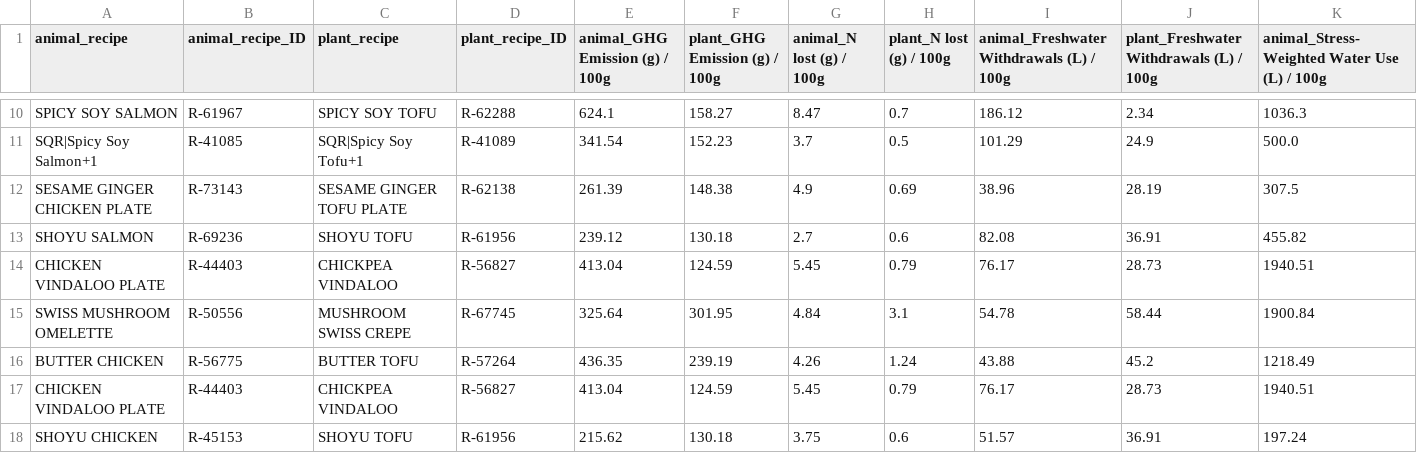
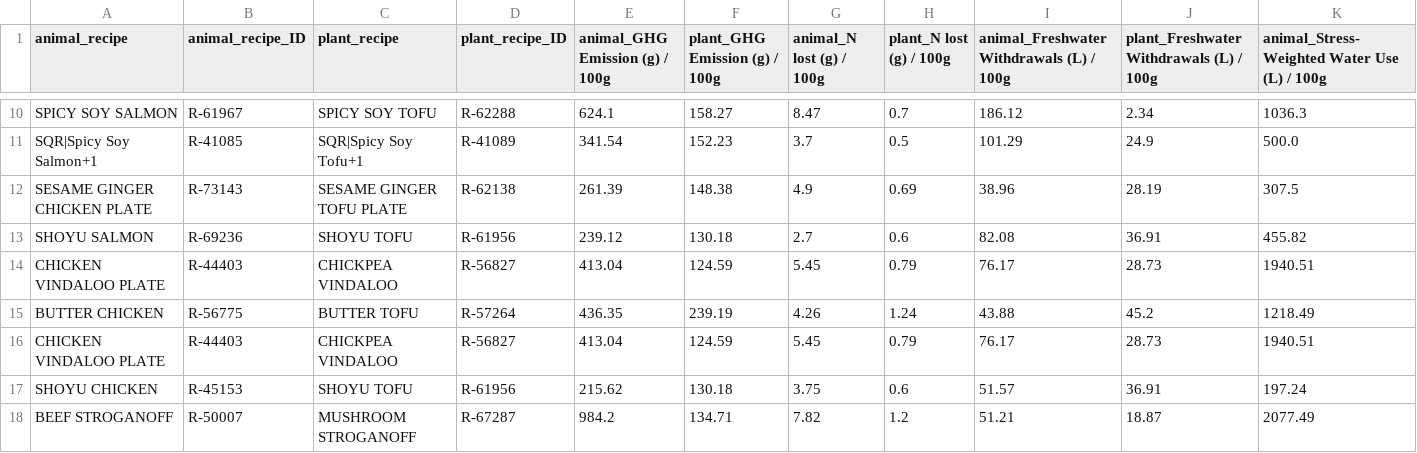
Before and after one commit to VivaanWadhwa/environmental-dashboard, a CSV file: public/data/similar_recipes.csv, drawn as a sheet; only a part is shown, gaps mark what is left out; the shorter side is filled out with more unchanged rows; rows hold the shown columns only; the diff names each change by its address in the sheet, - before the commit and + after, or states it on an @@ line.

```diff
--- a/public/data/similar_recipes.csv
+++ b/public/data/similar_recipes.csv
-row 15: SWISS MUSHROOM OMELETTE | R-50556 | MUSHROOM SWISS CREPE | R-67745 | 325.64 | 301.95 | 4.84 | 3.1 | 54.78 | 58.44 | 1900.84
```
Also changed, not shown: 1 other file.
